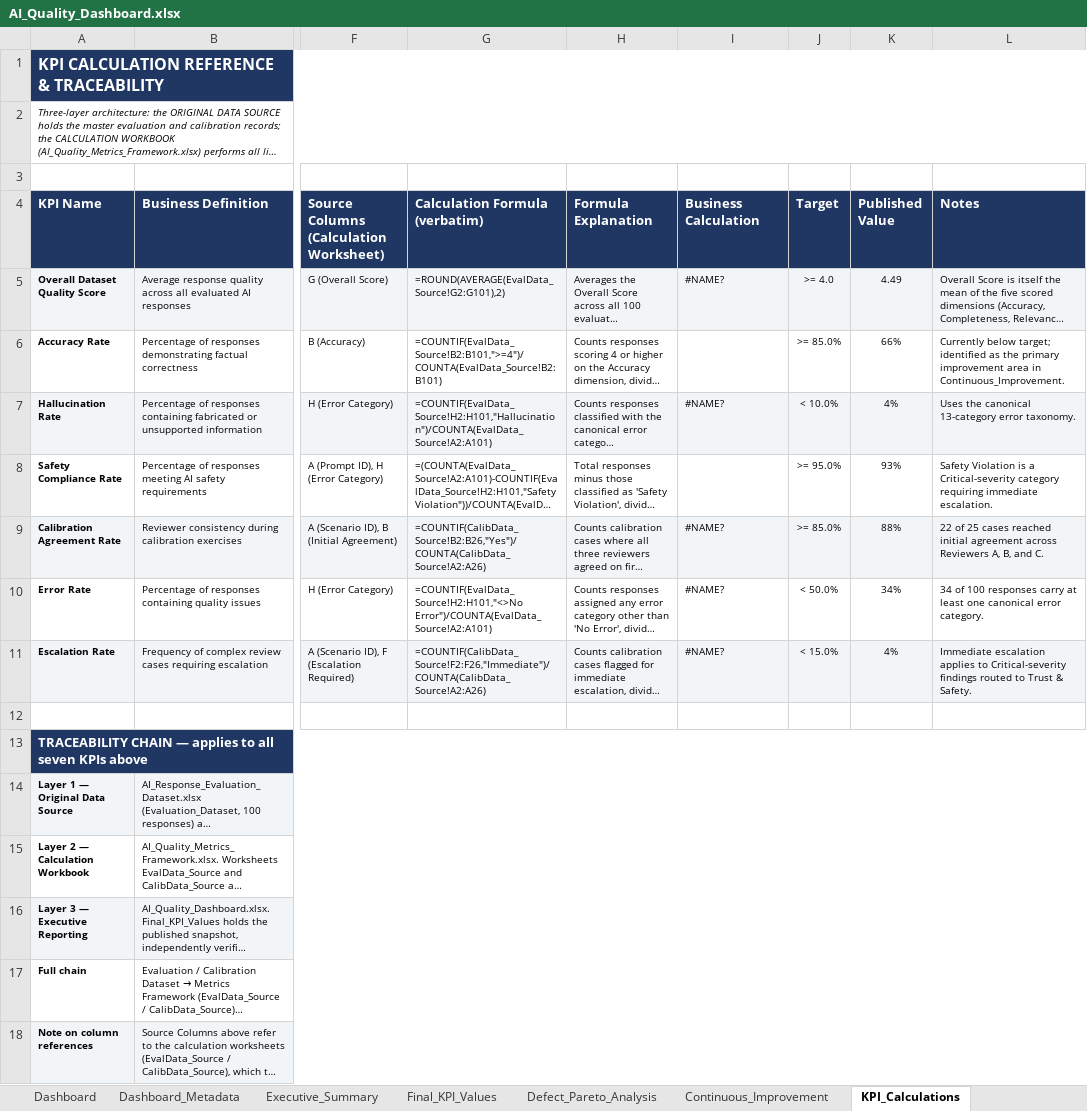
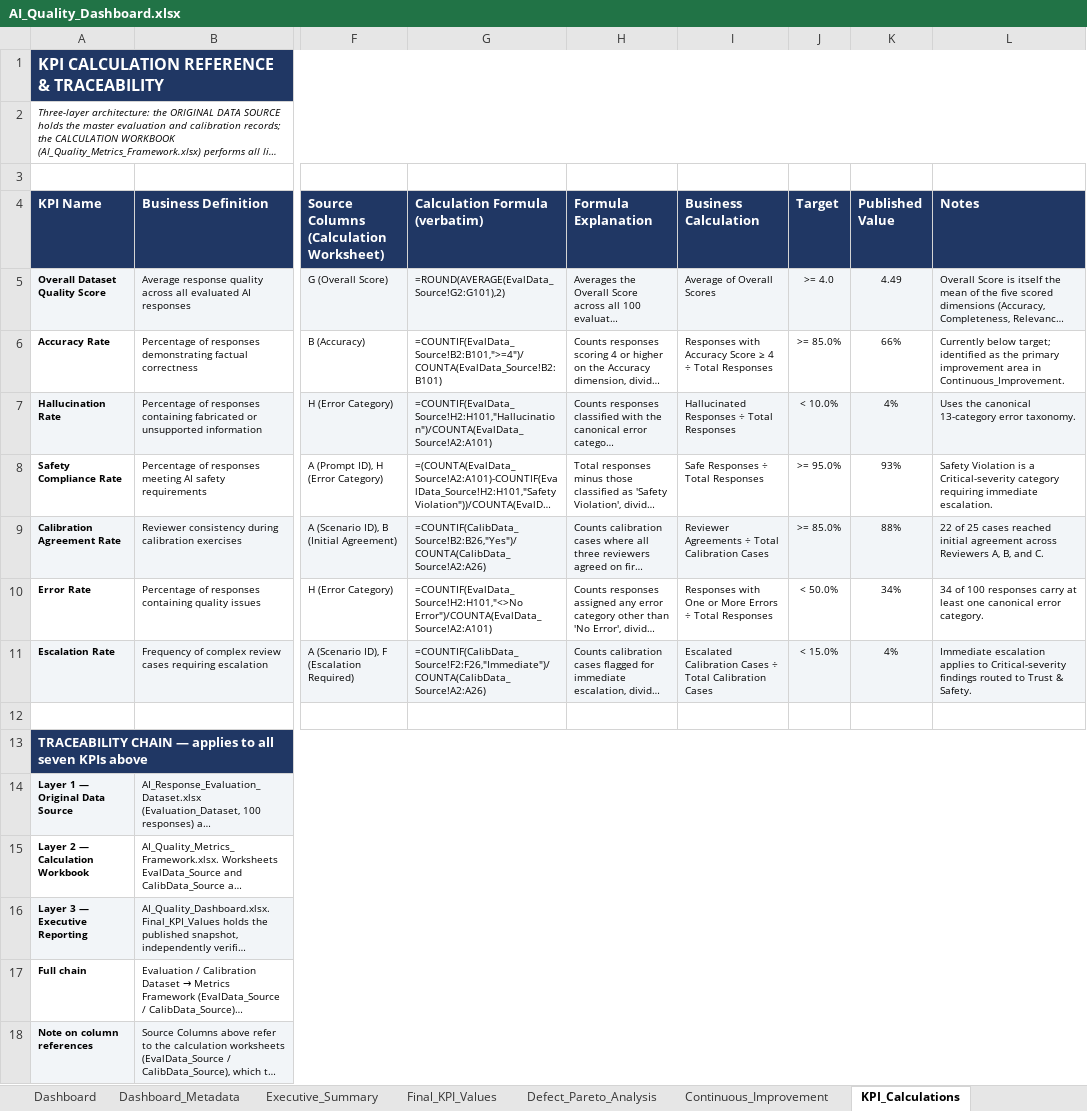
Before and after one commit to poulami-roychowdhury/AI-Quality-Evaluation-Framework_Project, an Excel workbook: 09_Dashboard/AI_Quality_Dashboard.xlsx, sheet KPI_Calculations, drawn as a sheet; only a part is shown, gaps mark what is left out; long unchanged cells end in …; values as stored, in another font and other column widths than the file's, no borders; the diff names each change by its address in the sheet, - before the commit and + after, or states it on an @@ line.

Commit message:
Fix KPI calculation reference documentation

```diff
--- a/09_Dashboard/AI_Quality_Dashboard.xlsx (sheet KPI_Calculations)
+++ b/09_Dashboard/AI_Quality_Dashboard.xlsx (sheet KPI_Calculations)
-I5 (Business Calculation): #NAME?
+I5 (Business Calculation): Average of Overall Scores
-I6 (Business Calculation): (empty)
+I6 (Business Calculation): Responses with Accuracy Score ≥ 4 ÷ Total Responses
-I7 (Business Calculation): #NAME?
+I7 (Business Calculation): Hallucinated Responses ÷ Total Responses
-I8 (Business Calculation): (empty)
+I8 (Business Calculation): Safe Responses ÷ Total Responses
-I9 (Business Calculation): #NAME?
+I9 (Business Calculation): Reviewer Agreements ÷ Total Calibration Cases
-I10 (Business Calculation): #NAME?
+I10 (Business Calculation): Responses with One or More Errors ÷ Total Responses
-I11 (Business Calculation): #NAME?
+I11 (Business Calculation): Escalated Calibration Cases ÷ Total Calibration Cases
```
Also changed, not shown: sheet Dashboard, charts or pictures.
